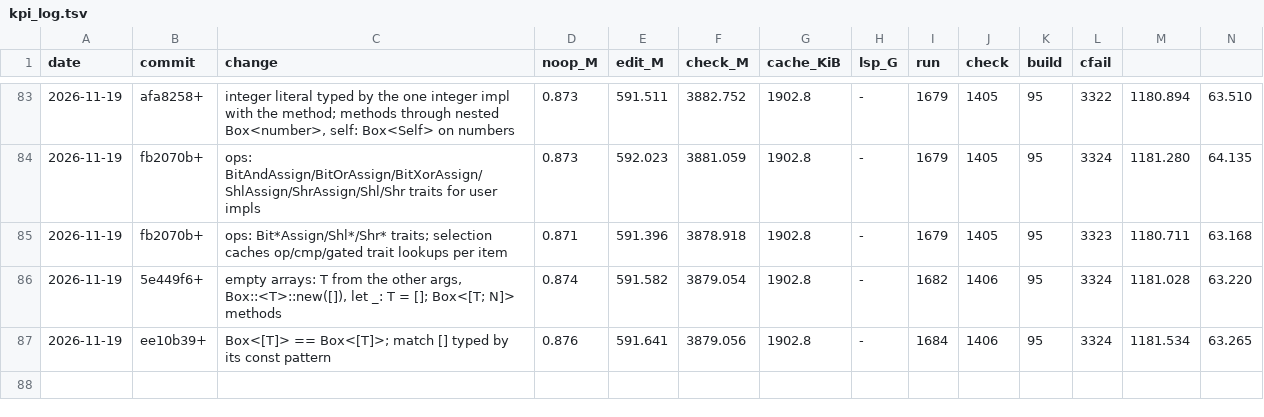
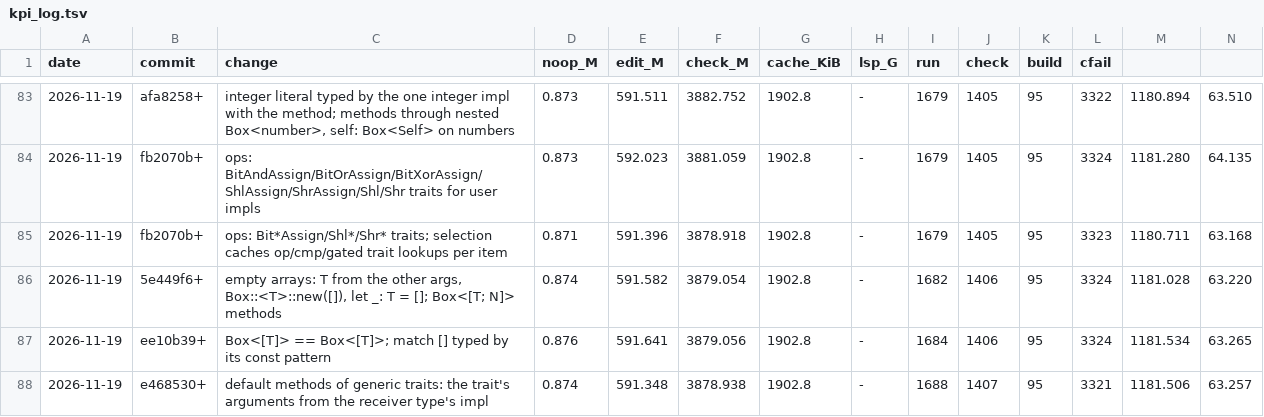
Before and after one commit to mizchi/zust, a TSV file: bench/kpi_log.tsv, drawn as a sheet; only a part is shown, gaps mark what is left out; rows hold the shown columns only; the diff names each change by its address in the sheet, - before the commit and + after, or states it on an @@ line.

```diff
--- a/bench/kpi_log.tsv
+++ b/bench/kpi_log.tsv
+row 88: 2026-11-19 | e468530+ | default methods of generic traits: the trait's arguments from the receiver type's impl | 0.874 | 591.348 | 3878.938 | 1902.8 | - | 1688 | 1407 | 95 | 3321 | 1181.506 | 63.257
```
Also changed, not shown: 5 other files.
